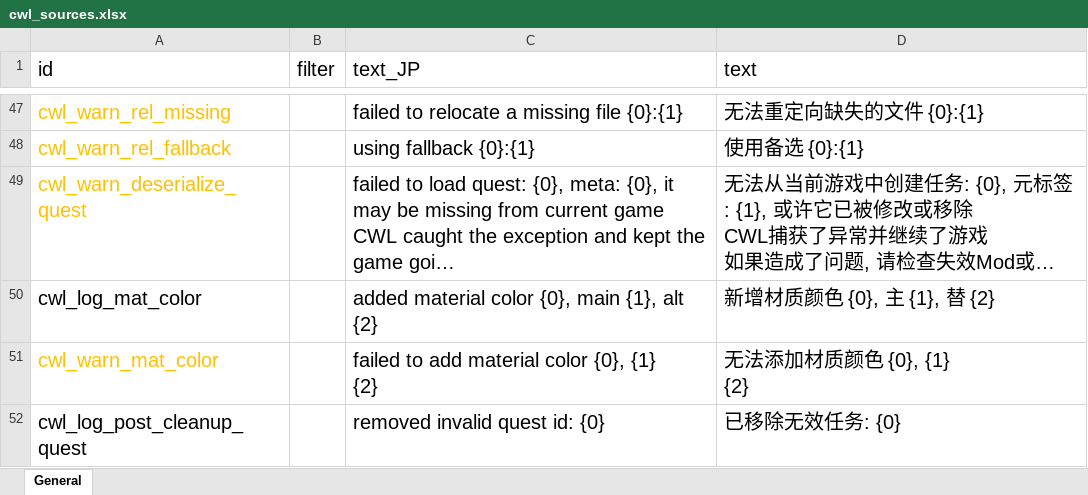
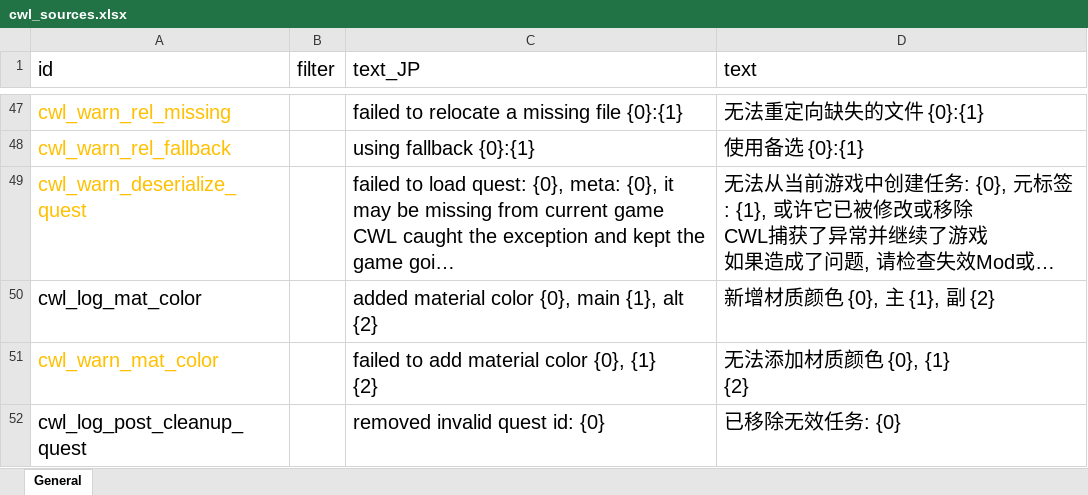
Before and after one commit to gottyduke/Elin.Plugins, an Excel workbook: CustomWhateverLoader/LangMod/CN/cwl_sources.xlsx, sheet General, drawn as a sheet; only a part is shown, gaps mark what is left out; long unchanged cells end in …; values as stored, in another font and other column widths than the file's, no borders; the diff names each change by its address in the sheet, - before the commit and + after, or states it on an @@ line.

```diff
--- a/CustomWhateverLoader/LangMod/CN/cwl_sources.xlsx (sheet General)
+++ b/CustomWhateverLoader/LangMod/CN/cwl_sources.xlsx (sheet General)
-D50 (text): 新增材质颜色 {0}, 主 {1}, 替 {2}
+D50 (text): 新增材质颜色 {0}, 主 {1}, 副 {2}
```
Also changed, not shown: CustomWhateverLoader/LangMod/ZHTW/cwl_sources.xlsx, 9 other files.
